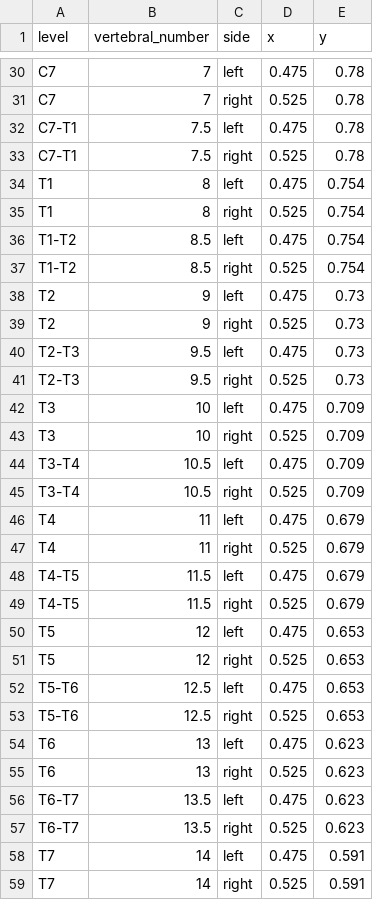
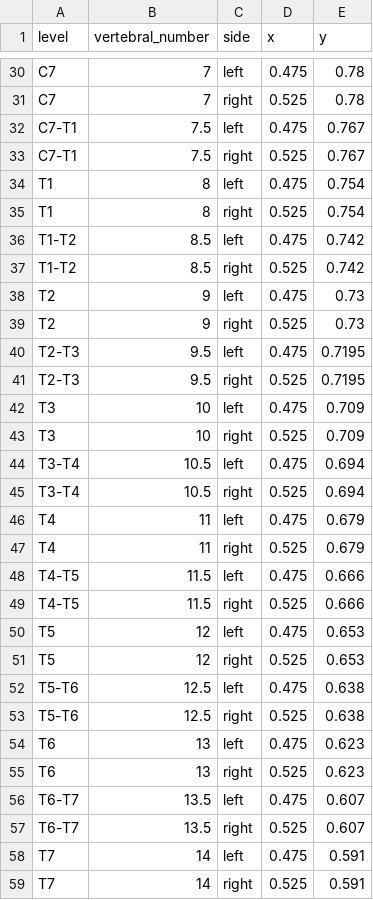
Before and after one commit to jeffhills/shiny_spine_logging, a CSV file: all_screw_coordinates_df.csv, drawn as a sheet; only a part is shown, gaps mark what is left out; the diff covers the shown part only.

```diff
--- a/all_screw_coordinates_df.csv
+++ b/all_screw_coordinates_df.csv
@@ -31,28 +31,28 @@ C7,7,left,0.475,0.78
 C7,7,right,0.525,0.78
-C7-T1,7.5,left,0.475,0.78
-C7-T1,7.5,right,0.525,0.78
+C7-T1,7.5,left,0.475,0.767
+C7-T1,7.5,right,0.525,0.767
 T1,8,left,0.475,0.754
 T1,8,right,0.525,0.754
-T1-T2,8.5,left,0.475,0.754
-T1-T2,8.5,right,0.525,0.754
+T1-T2,8.5,left,0.475,0.742
+T1-T2,8.5,right,0.525,0.742
 T2,9,left,0.475,0.73
 T2,9,right,0.525,0.73
-T2-T3,9.5,left,0.475,0.73
-T2-T3,9.5,right,0.525,0.73
+T2-T3,9.5,left,0.475,0.7195
+T2-T3,9.5,right,0.525,0.7195
 T3,10,left,0.475,0.709
 T3,10,right,0.525,0.709
-T3-T4,10.5,left,0.475,0.709
-T3-T4,10.5,right,0.525,0.709
+T3-T4,10.5,left,0.475,0.694
+T3-T4,10.5,right,0.525,0.694
 T4,11,left,0.475,0.679
 T4,11,right,0.525,0.679
-T4-T5,11.5,left,0.475,0.679
-T4-T5,11.5,right,0.525,0.679
+T4-T5,11.5,left,0.475,0.666
+T4-T5,11.5,right,0.525,0.666
 T5,12,left,0.475,0.653
 T5,12,right,0.525,0.653
-T5-T6,12.5,left,0.475,0.653
-T5-T6,12.5,right,0.525,0.653
+T5-T6,12.5,left,0.475,0.638
+T5-T6,12.5,right,0.525,0.638
 T6,13,left,0.475,0.623
 T6,13,right,0.525,0.623
-T6-T7,13.5,left,0.475,0.623
-T6-T7,13.5,right,0.525,0.623
+T6-T7,13.5,left,0.475,0.607
+T6-T7,13.5,right,0.525,0.607
 T7,14,left,0.475,0.591
```
Also changed, not shown: 64 edited cells elsewhere in this file, 6 other files.
